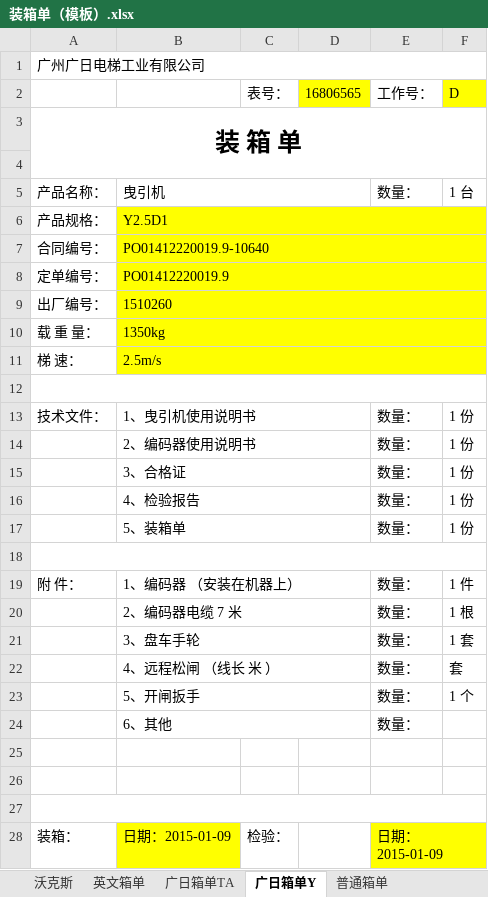
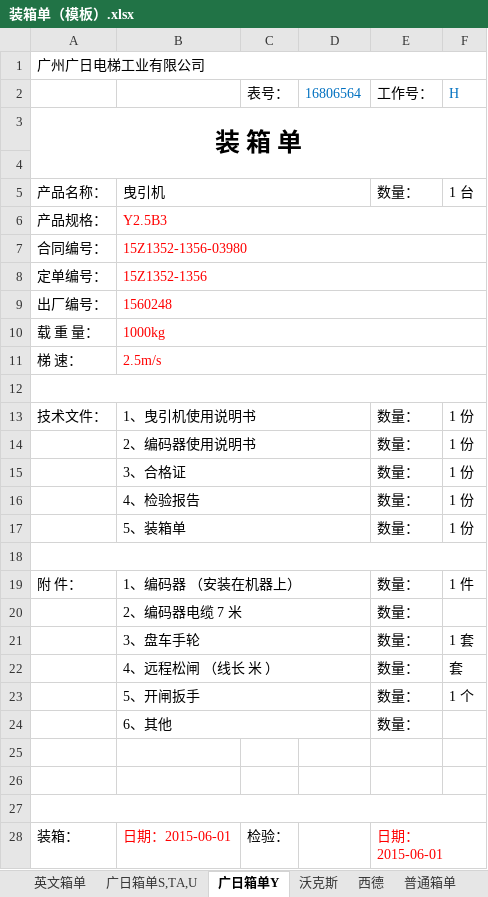
Before and after one commit to Patrick-Wang/BlueRay, an Excel workbook: Documentation/装箱单（模板）.xlsx, sheet 广日箱单Y, drawn as a sheet; values as stored, in another font and other column widths than the file's, no borders; the diff names each change by its address in the sheet, - before the commit and + after, or states it on an @@ line.

```diff
--- a/Documentation/装箱单（模板）.xlsx (sheet 广日箱单Y)
+++ b/Documentation/装箱单（模板）.xlsx (sheet 广日箱单Y)
-sheet tab: 广日箱单TA
+sheet tab: 广日箱单S,TA,U
+sheet tab: 西德
@@ sheet tab order changed: 英文箱单 | 广日箱单S,TA,U | 广日箱单Y | 沃克斯 | 西德 | 普通箱单 @@
-D2: 16806565
+D2: 16806564
@@ D2 fill: #FFFF00 → none, text colour: black → #0070C0 @@
-F2: D
+F2: H
@@ F2 fill: #FFFF00 → none, text colour: black → #0070C0 @@
-B6: Y2.5D1
+B6: Y2.5B3
-B6:F11 fill: #FFFF00
+B6:F11 fill: none
-B6:B11 text colour: black
+B6:B11 text colour: #FF0000
-B7: PO01412220019.9-10640
+B7: 15Z1352-1356-03980
-B8: PO01412220019.9
+B8: 15Z1352-1356
-B9: 1510260
+B9: 1560248
-B10: 1350kg
+B10: 1000kg
-F20 (H): 1 根
+F20 (H): (empty)
-B28: 日期：2015-01-09
+B28: 日期：2015-06-01
@@ B28 fill: #FFFF00 → none, text colour: black → #FF0000 @@
-E28 (工作号：): 日期：2015-01-09
+E28 (工作号：): 日期：2015-06-01
-E28:F28 fill: #FFFF00
+E28:F28 fill: none
-E28 text colour: black
+E28 text colour: #FF0000
```
Also changed, not shown: sheet 广日箱单S,TA,U, sheet 英文箱单, sheet 沃克斯, sheet 普通箱单, sheet 浙江怡达, other sheet tabs, charts or pictures, 1 other file.
